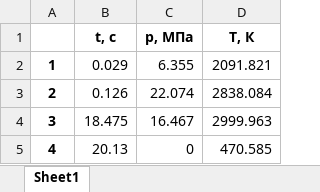
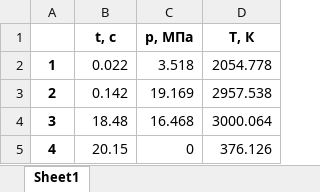
Before and after one commit to GarDeH/BRISO, an Excel workbook: DZ/5 пункт/data_6.xlsx, sheet Sheet1, drawn as a sheet; values as stored, in another font and other column widths than the file's, no borders; the diff names each change by its address in the sheet, - before the commit and + after, or states it on an @@ line.

```diff
--- a/DZ/5 пункт/data_6.xlsx (sheet Sheet1)
+++ b/DZ/5 пункт/data_6.xlsx (sheet Sheet1)
-B2 (t, с): 0.029
+B2 (t, с): 0.022
-C2 (p, МПа): 6.355
+C2 (p, МПа): 3.518
-D2 (T, К): 2091.821
+D2 (T, К): 2054.778
-B3 (t, с): 0.126
+B3 (t, с): 0.142
-C3 (p, МПа): 22.074
+C3 (p, МПа): 19.169
-D3 (T, К): 2838.084
+D3 (T, К): 2957.538
-B4 (t, с): 18.475
+B4 (t, с): 18.48
-C4 (p, МПа): 16.467
+C4 (p, МПа): 16.468
-D4 (T, К): 2999.963
+D4 (T, К): 3000.064
-B5 (t, с): 20.13
+B5 (t, с): 20.15
-D5 (T, К): 470.585
+D5 (T, К): 376.126
```
Also changed, not shown: DZ/5 пункт/data_4.xlsx, DZ/5 пункт/data_5.xlsx, 14 other files.
